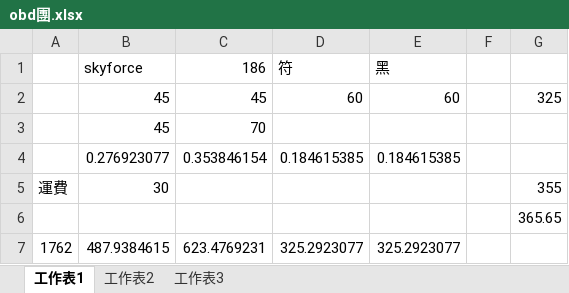
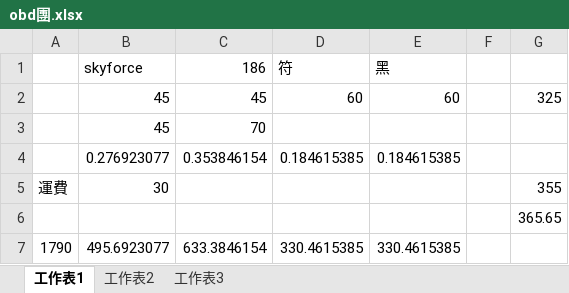
Before and after one commit to sky4s/mygoodjob, an Excel workbook: my doc/files/Jie/obd團.xlsx, sheet 工作表1, drawn as a sheet; values as stored, in another font and other column widths than the file's, no borders; removed rows and columns are numbered as before the commit, all else as after; the diff names each change by its address in the sheet, - before the commit and + after, or states it on an @@ line.

```diff
--- a/my doc/files/Jie/obd團.xlsx (sheet 工作表1)
+++ b/my doc/files/Jie/obd團.xlsx (sheet 工作表1)
-row 7: 1762 | 487.9384615 | 623.4769231 | 325.2923077 | 325.2923077
+row 7: 1790 | 495.6923077 | 633.3846154 | 330.4615385 | 330.4615385
```
